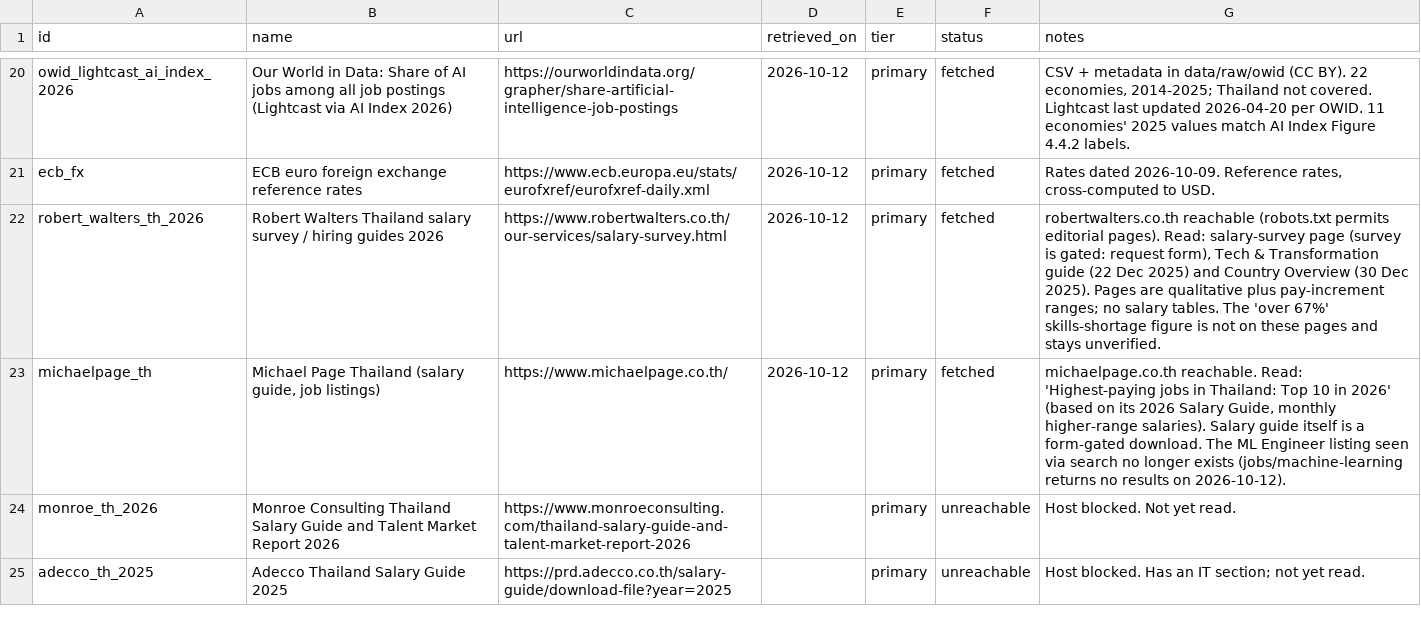
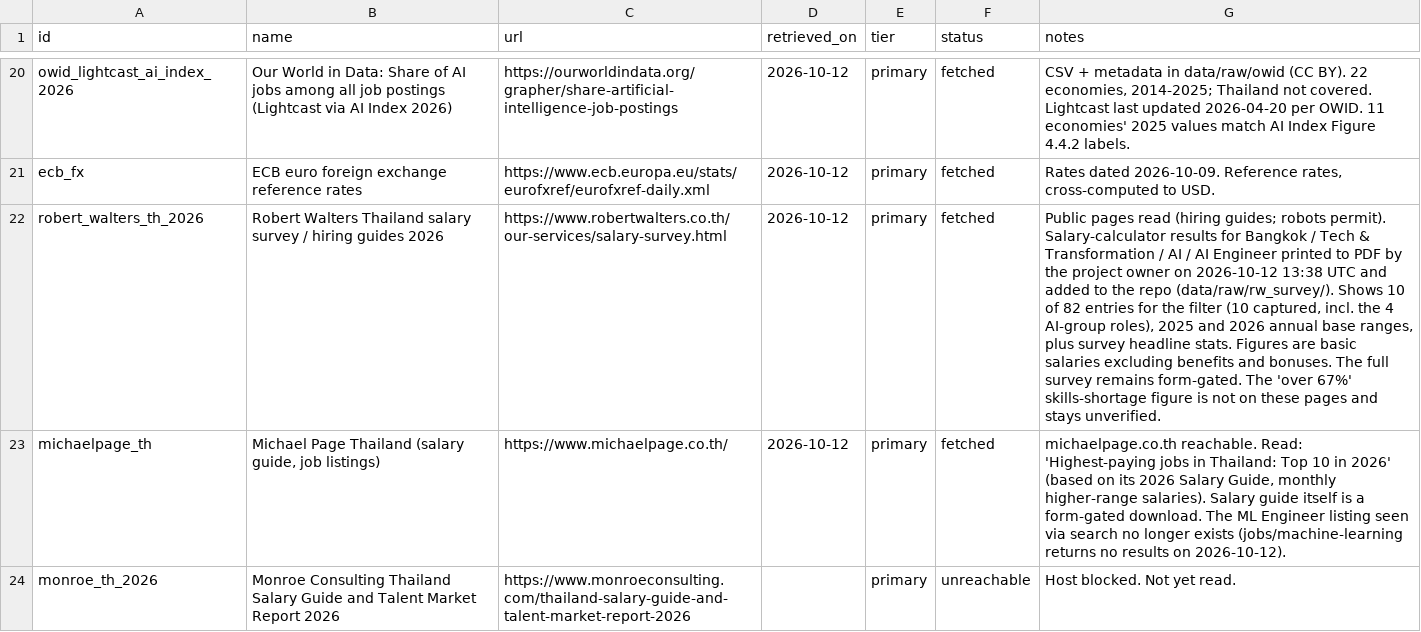
Before and after one commit to Earnearn-aram/ai-careers-eda, a CSV file: data/sources.csv, drawn as a sheet; only a part is shown, gaps mark what is left out; the shorter side is filled out with more unchanged rows; the diff names each change by its address in the sheet, - before the commit and + after, or states it on an @@ line.

```diff
--- a/data/sources.csv
+++ b/data/sources.csv
-G22 (notes): robertwalters.co.th reachable (robots.txt permits editorial pages). Read: salary-survey page (survey is gated: request form), Tech & Transformation guide (22 Dec 2025) and Country Overview (30 Dec 2025). Pages are qualitative plus pay-increment ranges; no salary tables. The 'over…
+G22 (notes): Public pages read (hiring guides; robots permit). Salary-calculator results for Bangkok / Tech & Transformation / AI / AI Engineer printed to PDF by the project owner on 2026-10-12 13:38 UTC and added to the repo (data/raw/rw_survey/). Shows 10 of 82 entries for the filter (10 captured, incl. the 4 AI-group roles), 2025 and 2026 annual base ranges, plus survey headline stats. Figures are basic salaries excluding benefits and bonuses. The full survey remains form-gated. The 'over…
```
Also changed, not shown: data/raw/MANIFEST.csv, 24 other files.
